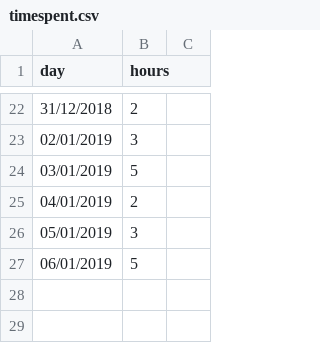
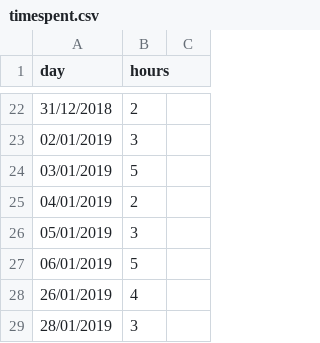
Before and after one commit to tjorim/gba-sprite-engine, a CSV file: timespent.csv, drawn as a sheet; only a part is shown, gaps mark what is left out; the diff names each change by its address in the sheet, - before the commit and + after, or states it on an @@ line.

```diff
--- a/timespent.csv
+++ b/timespent.csv
+row 28: 26/01/2019 | 4
+row 29: 28/01/2019 | 3
```
Also changed, not shown: 2 other files.
